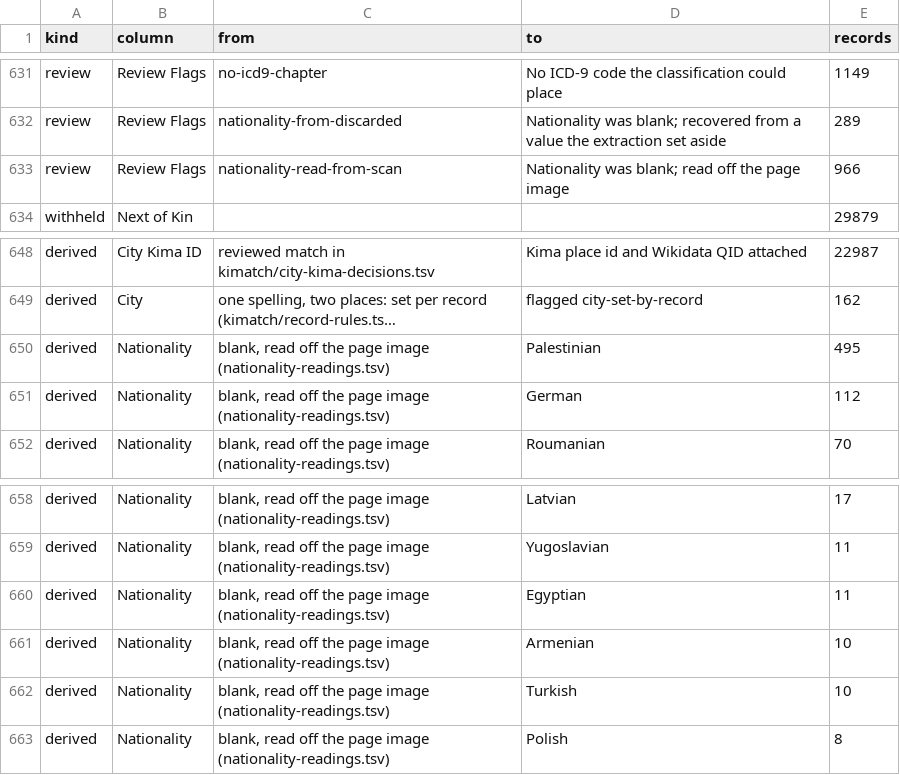
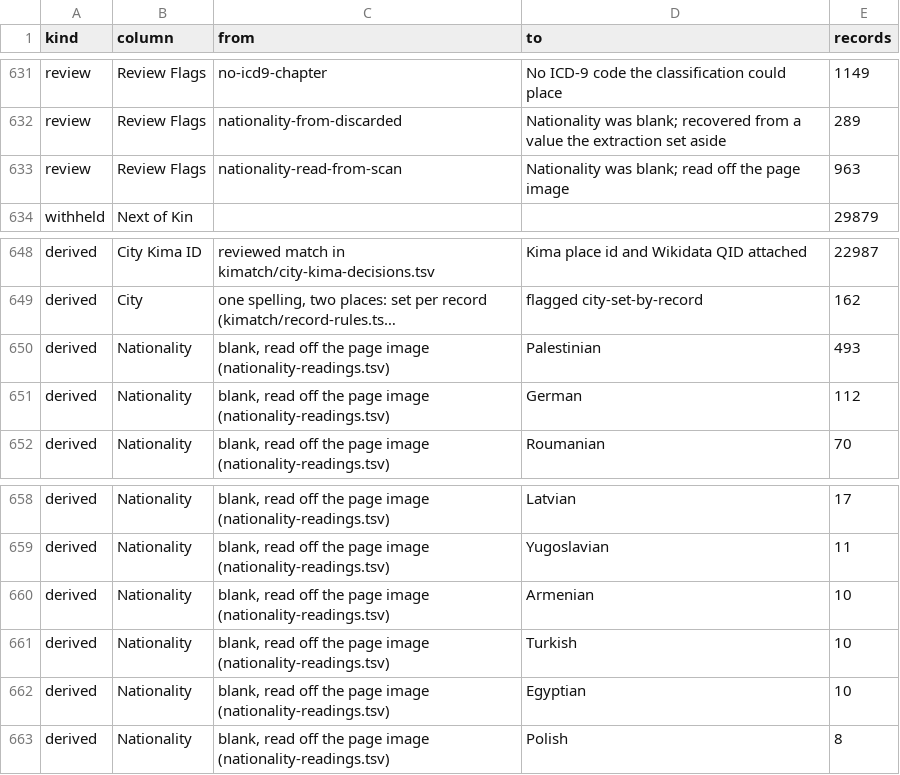
Before and after one commit to sinairusinek/Hospital-Registers, a TSV file: data/public/normalization-report.tsv, drawn as a sheet; only a part is shown, gaps mark what is left out; long unchanged cells end in …; removed rows and columns are numbered as before the commit, all else as after; the diff names each change by its address in the sheet, - before the commit and + after, or states it on an @@ line.

```diff
--- a/data/public/normalization-report.tsv
+++ b/data/public/normalization-report.tsv
-E633 (records): 966
+E633 (records): 963
-E650 (records): 495
+E650 (records): 493
-row 660: derived | Nationality | blank, read off the page image (nationality-readings.tsv) | Egyptian | 11
+row 662: derived | Nationality | blank, read off the page image (nationality-readings.tsv) | Egyptian | 10
```
Also changed, not shown: data/public/nationality-readings.tsv.
